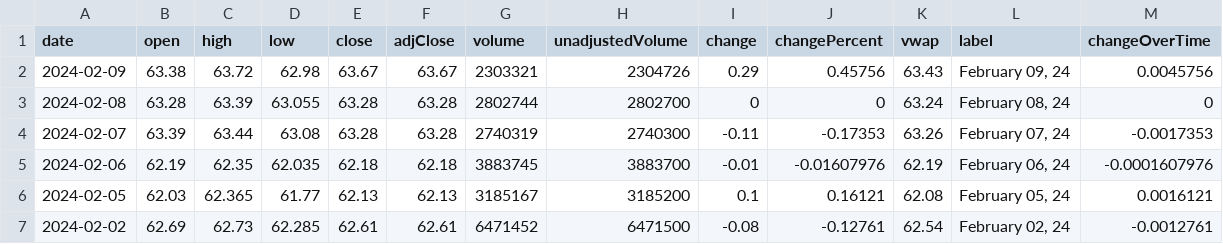
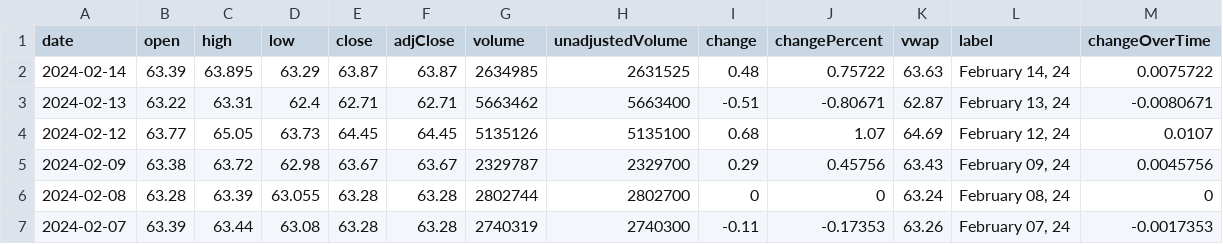
Before and after one commit to junyoung-sim/ddpg-quant, a CSV file: data/EWY.csv, drawn as a sheet; only a part is shown; the shorter side is filled out with more unchanged rows.

```diff
--- a/data/EWY.csv
+++ b/data/EWY.csv
@@ -1,3 +1,6 @@
 date,open,high,low,close,adjClose,volume,unadjustedVolume,change,changePercent,vwap,label,changeOverTime
-2024-02-09,63.38,63.72,62.98,63.67,63.67,2303321,2304726,0.29,0.45756,63.43,"February 09, 24",0.0045756
+2024-02-14,63.39,63.895,63.29,63.87,63.87,2634985,2631525,0.48,0.75722,63.63,"February 14, 24",0.0075722
+2024-02-13,63.22,63.31,62.4,62.71,62.71,5663462,5663400,-0.51,-0.80671,62.87,"February 13, 24",-0.0080671
+2024-02-12,63.77,65.05,63.73,64.45,64.45,5135126,5135100,0.68,1.07,64.69,"February 12, 24",0.0107
+2024-02-09,63.38,63.72,62.98,63.67,63.67,2329787,2329700,0.29,0.45756,63.43,"February 09, 24",0.0045756
 2024-02-08,63.28,63.39,63.055,63.28,63.28,2802744,2802700,0,0,63.24,"February 08, 24",0
```
Also changed, not shown: data/GLD.csv, data/IEF.csv, 15 other files.
